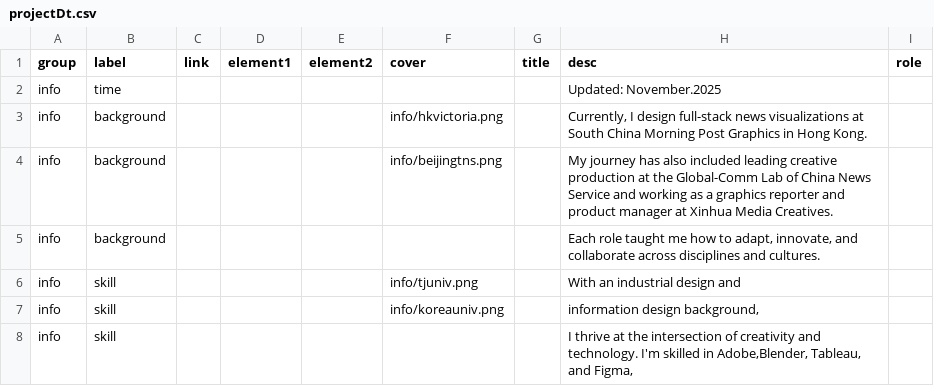
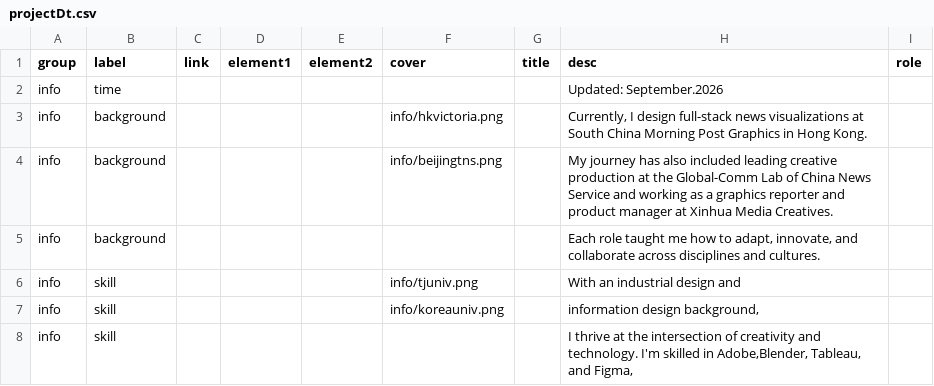
Before and after one commit to Catherine90010/catherine-ma-datastoryteller, a CSV file: projectDt.csv, drawn as a sheet; only a part is shown.

Commit message:
Update projectDt.csv

```diff
--- a/projectDt.csv
+++ b/projectDt.csv
@@ -1,3 +1,3 @@
 group,label,link,element1,element2,cover,title,desc,role
-info,time,,,,,,Updated: November.2025,
+info,time,,,,,,Updated: September.2026,
 info,background,,,,info/hkvictoria.png,,"Currently, I design full-stack news visualizations at South China Morning Post Graphics in Hong Kong. ",
```
